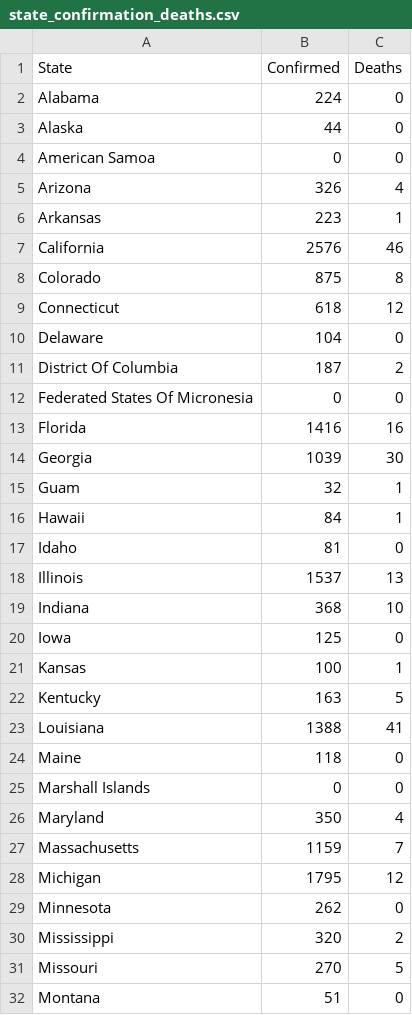
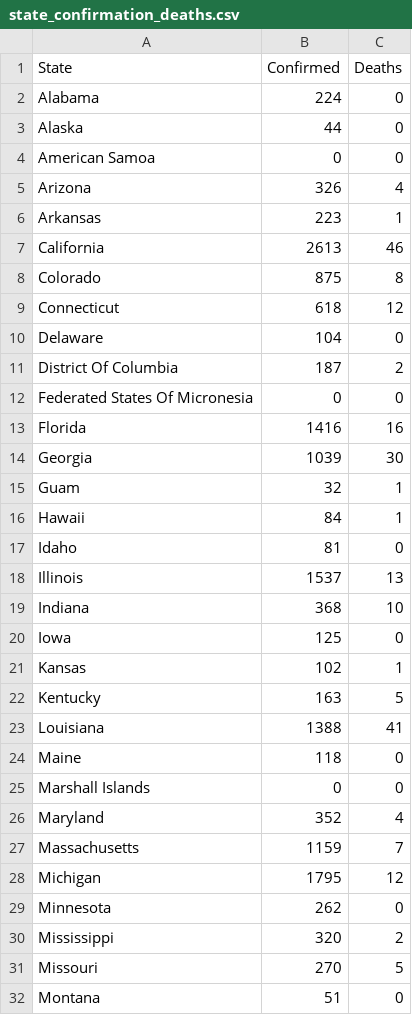
Before and after one commit to 320834/Geojson_data, a CSV file: state_confirmation_deaths.csv, drawn as a sheet; only a part is shown; the diff covers the shown part only.

```diff
--- a/state_confirmation_deaths.csv
+++ b/state_confirmation_deaths.csv
@@ -6,3 +6,3 @@
 "Arkansas",223,1
-"California",2576,46
+"California",2613,46
 "Colorado",875,8
@@ -20,3 +20,3 @@
 "Iowa",125,0
-"Kansas",100,1
+"Kansas",102,1
 "Kentucky",163,5
@@ -25,3 +25,3 @@
 "Marshall Islands",0,0
-"Maryland",350,4
+"Maryland",352,4
 "Massachusetts",1159,7
```
Also changed, not shown: 9 edited cells elsewhere in this file, 1 other file.
